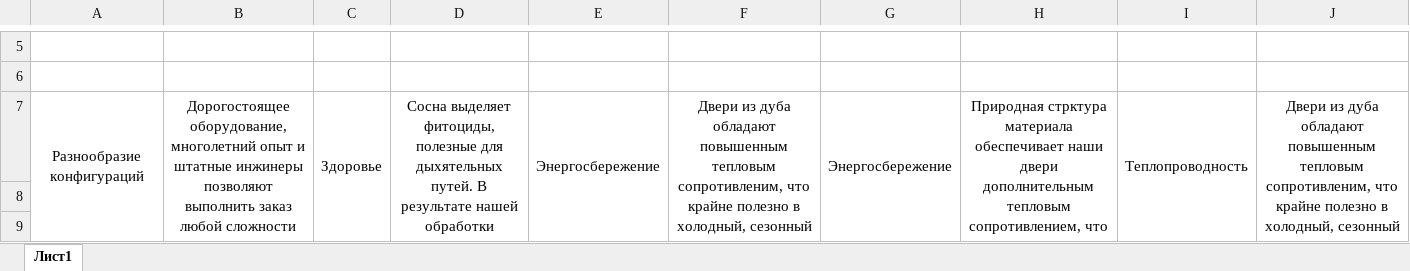
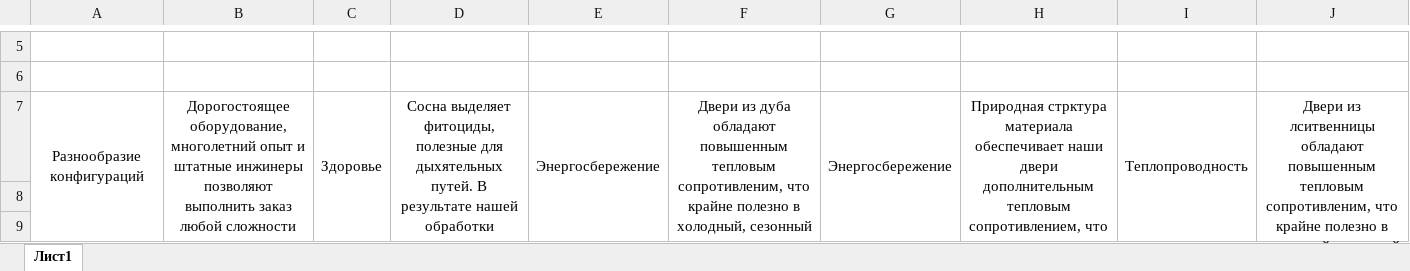
Before and after one commit to Palevoda/vitwood, an Excel workbook: Преимущества дверей.xlsx, sheet Лист1, drawn as a sheet; only a part is shown, gaps mark what is left out; values as stored, in another font and other column widths than the file's, no borders; the diff covers the shown part only; the diff names each change by its address in the sheet, - before the commit and + after, or states it on an @@ line.

```diff
--- a/Преимущества дверей.xlsx (sheet Лист1)
+++ b/Преимущества дверей.xlsx (sheet Лист1)
-J7: Двери из дуба обладают повышенным…
+J7: Двери из лситвенницы обладают повышенным…
```
Also changed, not shown: 34 added rows elsewhere in this sheet, 36 other files.
